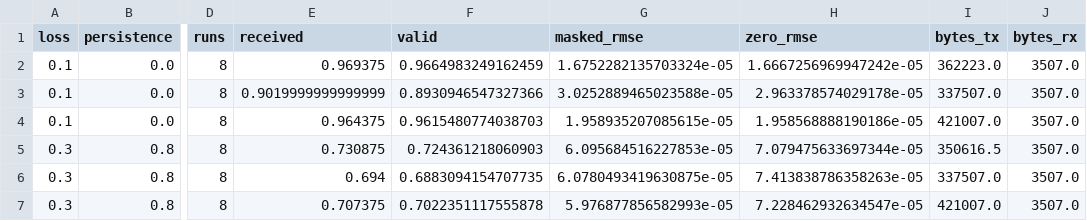
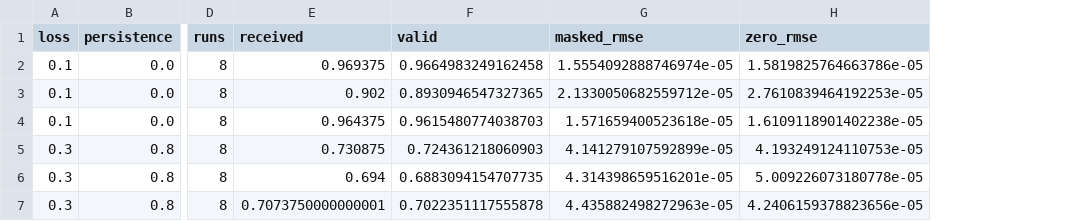
Before and after one commit to ShimonoMLab/NetworkTM_Analysis, a CSV file: te_packet_precision/06_udp_integration/socket_summary.csv, drawn as a sheet; only a part is shown, gaps mark what is left out; the diff names each change by its address in the sheet, - before the commit and + after, or states it on an @@ line.

```diff
--- a/te_packet_precision/06_udp_integration/socket_summary.csv
+++ b/te_packet_precision/06_udp_integration/socket_summary.csv
-column I (bytes_tx), rows 2-7: 362223.0 | 337507.0 | 421007.0 | 350616.5 | 337507.0 | 421007.0
-column J (bytes_rx), rows 2-7: all 3507.0
-F2 (valid): 0.9664983249162459
+F2 (valid): 0.9664983249162458
-G2 (masked_rmse): 1.6752282135703324e-05
+G2 (masked_rmse): 1.5554092888746974e-05
-H2 (zero_rmse): 1.6667256969947242e-05
+H2 (zero_rmse): 1.5819825764663786e-05
-E3 (received): 0.9019999999999999
+E3 (received): 0.902
-F3 (valid): 0.8930946547327366
+F3 (valid): 0.8930946547327365
-G3 (masked_rmse): 3.0252889465023588e-05
+G3 (masked_rmse): 2.1330050682559712e-05
-H3 (zero_rmse): 2.963378574029178e-05
+H3 (zero_rmse): 2.7610839464192253e-05
-G4 (masked_rmse): 1.958935207085615e-05
+G4 (masked_rmse): 1.571659400523618e-05
-H4 (zero_rmse): 1.958568888190186e-05
+H4 (zero_rmse): 1.6109118901402238e-05
-G5 (masked_rmse): 6.095684516227853e-05
+G5 (masked_rmse): 4.141279107592899e-05
-H5 (zero_rmse): 7.079475633697344e-05
+H5 (zero_rmse): 4.193249124110753e-05
-G6 (masked_rmse): 6.0780493419630875e-05
+G6 (masked_rmse): 4.314398659516201e-05
-H6 (zero_rmse): 7.413838786358263e-05
+H6 (zero_rmse): 5.009226073180778e-05
-E7 (received): 0.707375
+E7 (received): 0.7073750000000001
-G7 (masked_rmse): 5.976877856582993e-05
+G7 (masked_rmse): 4.435882498272963e-05
-H7 (zero_rmse): 7.228462932634547e-05
+H7 (zero_rmse): 4.2406159378823656e-05
```
Also changed, not shown: te_packet_precision/06_udp_integration/socket_results.csv, 31 other files.
